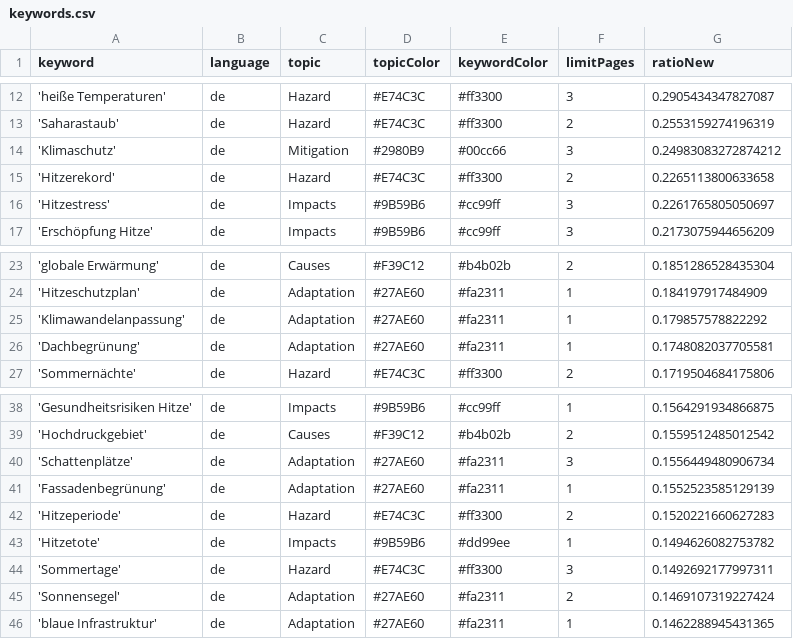
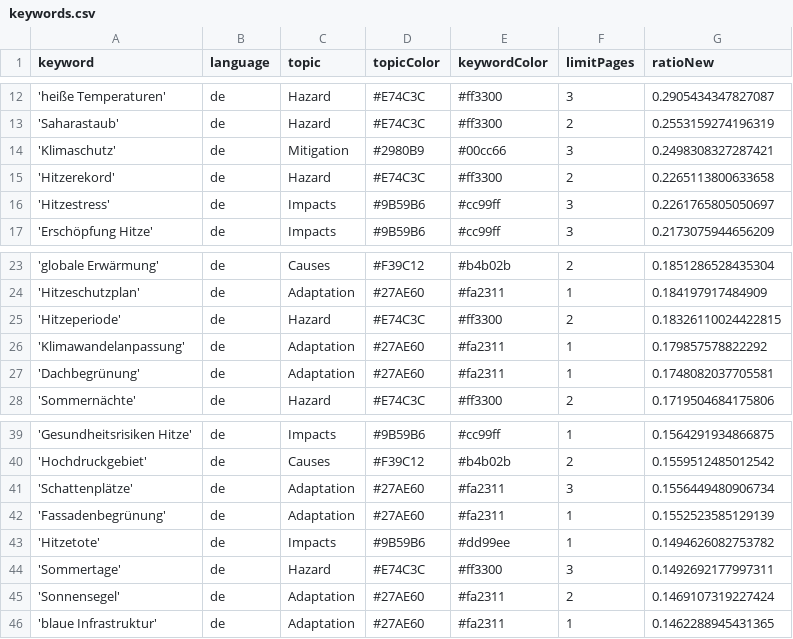
Before and after one commit to hannak555-news/heatIsComing, a CSV file: keywords.csv, drawn as a sheet; only a part is shown, gaps mark what is left out.

```diff
--- a/keywords.csv
+++ b/keywords.csv
@@ -13,3 +13,3 @@ keyword,language,topic,topicColor,keywordColor,limitPages,ratioNew
 'Saharastaub',de,Hazard,#E74C3C,#ff3300,2,0.2553159274196319
-'Klimaschutz',de,Mitigation,#2980B9,#00cc66,3,0.24983083272874212
+'Klimaschutz',de,Mitigation,#2980B9,#00cc66,3,0.2498308327287421
 'Hitzerekord',de,Hazard,#E74C3C,#ff3300,2,0.2265113800633658
@@ -24,2 +24,3 @@ keyword,language,topic,topicColor,keywordColor,limitPages,ratioNew
 'Hitzeschutzplan',de,Adaptation,#27AE60,#fa2311,1,0.184197917484909
+'Hitzeperiode',de,Hazard,#E74C3C,#ff3300,2,0.18326110024422815
 'Klimawandelanpassung',de,Adaptation,#27AE60,#fa2311,1,0.179857578822292
@@ -41,3 +42,2 @@ keyword,language,topic,topicColor,keywordColor,limitPages,ratioNew
 'Fassadenbegrünung',de,Adaptation,#27AE60,#fa2311,1,0.1552523585129139
-'Hitzeperiode',de,Hazard,#E74C3C,#ff3300,2,0.1520221660627283
 'Hitzetote',de,Impacts,#9B59B6,#dd99ee,1,0.1494626082753782
```
Also changed, not shown: 2 other files.
